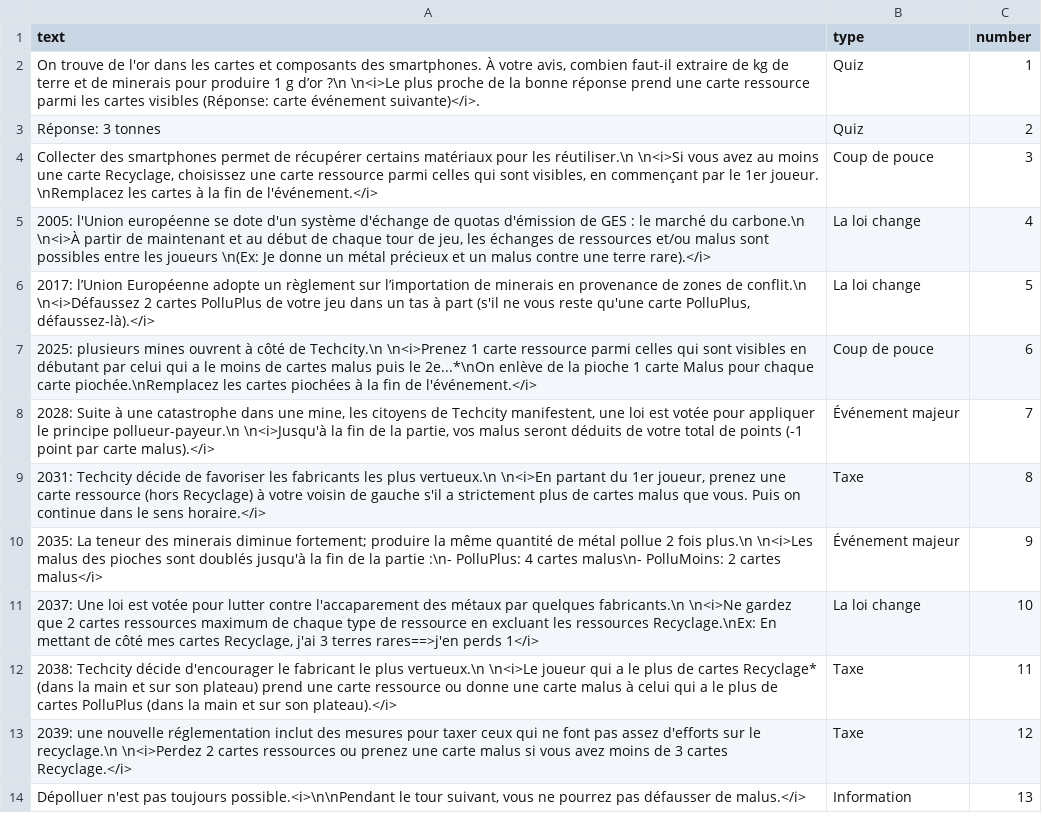
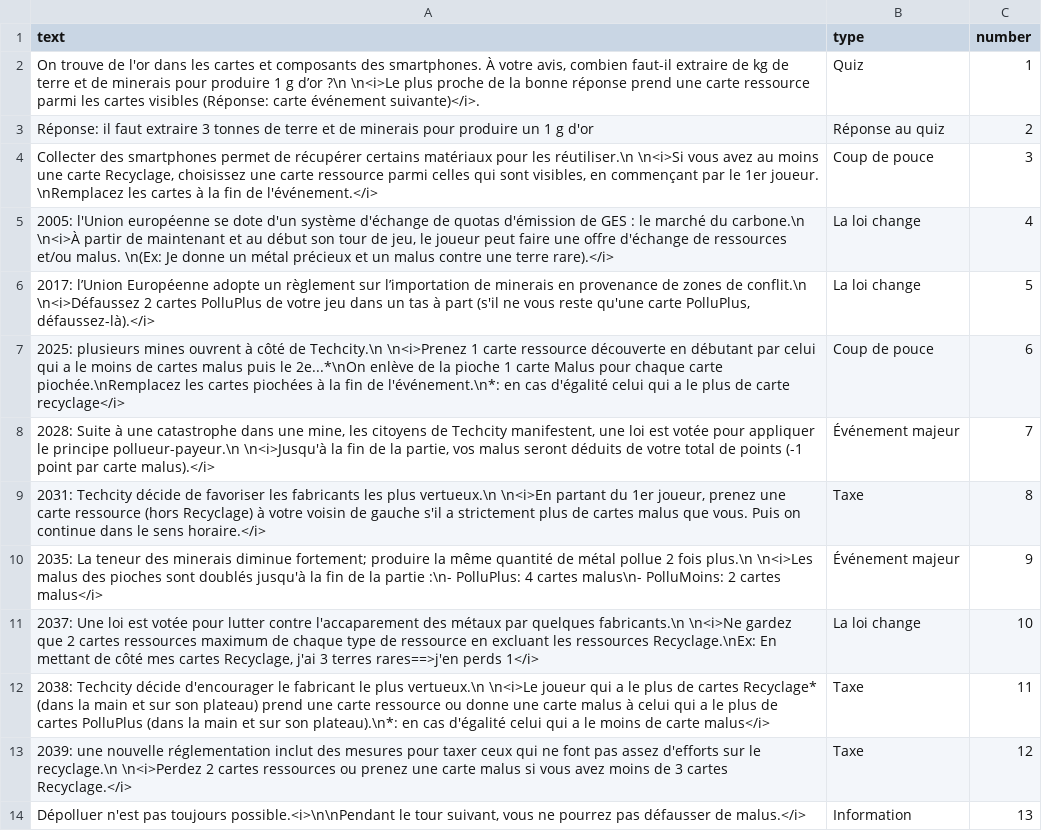
Before and after one commit to inrialearninglab/PhoneImpact, a CSV file: data/csv/events.csv, drawn as a sheet; only a part is shown.

Commit message:
Precisions sur qqs evenements

```diff
--- a/data/csv/events.csv
+++ b/data/csv/events.csv
@@ -2,7 +2,7 @@ text,type,number
 "On trouve de l'or dans les cartes et composants des smartphones. À votre avis, combien faut-il extraire de kg de terre et de minerais pour produire 1 g d’or ?\n \n<i>Le plus proche de la bonne réponse prend une carte ressource parmi les cartes visibles (Réponse: carte événement suivante)</i>.",Quiz,1
-"Réponse: 3 tonnes",Quiz,2
+"Réponse: il faut extraire 3 tonnes de terre et de minerais pour produire un 1 g d'or",Réponse au quiz,2
 "Collecter des smartphones permet de récupérer certains matériaux pour les réutiliser.\n \n<i>Si vous avez au moins une carte Recyclage, choisissez une carte ressource parmi celles qui sont visibles, en commençant par le 1er joueur. \nRemplacez les cartes à la fin de l'événement.</i>",Coup de pouce,3
-"2005: l'Union européenne se dote d'un système d'échange de quotas d'émission de GES : le marché du carbone.\n \n<i>À partir de maintenant et au début de chaque tour de jeu, les échanges de ressources et/ou malus sont possibles entre les joueurs \n(Ex: Je donne un métal précieux et un malus contre une terre rare).</i>",La loi change,4
+"2005: l'Union européenne se dote d'un système d'échange de quotas d'émission de GES : le marché du carbone.\n \n<i>À partir de maintenant et au début son tour de jeu, le joueur peut faire une offre d'échange de ressources et/ou malus. \n(Ex: Je donne un métal précieux et un malus contre une terre rare).</i>",La loi change,4
 "2017: l’Union Européenne adopte un règlement sur l’importation de minerais en provenance de zones de conflit.\n \n<i>Défaussez 2 cartes PolluPlus de votre jeu dans un tas à part (s'il ne vous reste qu'une carte PolluPlus, défaussez-là).</i>",La loi change,5
-2025: plusieurs mines ouvrent à côté de Techcity.\n \n<i>Prenez 1 carte ressource parmi celles qui sont visibles en débutant par celui qui a le moins de cartes malus puis le 2e...*\nOn enlève de la pioche 1 carte Malus pour chaque carte piochée.\nRemplacez les cartes piochées à la fin de l'événement.</i>,Coup de pouce,6
+2025: plusieurs mines ouvrent à côté de Techcity.\n \n<i>Prenez 1 carte ressource découverte en débutant par celui qui a le moins de cartes malus puis le 2e...*\nOn enlève de la pioche 1 carte Malus pour chaque carte piochée.\nRemplacez les cartes piochées à la fin de l'événement.\n*: en cas d'égalité celui qui a le plus de carte recyclage</i>,Coup de pouce,6
 "2028: Suite à une catastrophe dans une mine, les citoyens de Techcity manifestent, une loi est votée pour appliquer le principe pollueur-payeur.\n \n<i>Jusqu'à la fin de la partie, vos malus seront déduits de votre total de points (-1 point par carte malus).</i>",Événement majeur,7
@@ -11,3 +11,3 @@ text,type,number
 "2037: Une loi est votée pour lutter contre l'accaparement des métaux par quelques fabricants.\n \n<i>Ne gardez que 2 cartes ressources maximum de chaque type de ressource en excluant les ressources Recyclage.\nEx: En mettant de côté mes cartes Recyclage, j'ai 3 terres rares==>j'en perds 1</i>",La loi change,10
-"2038: Techcity décide d'encourager le fabricant le plus vertueux.\n \n<i>Le joueur qui a le plus de cartes Recyclage* (dans la main et sur son plateau) prend une carte ressource ou donne une carte malus à celui qui a le plus de cartes PolluPlus (dans la main et sur son plateau).</i>",Taxe,11
+"2038: Techcity décide d'encourager le fabricant le plus vertueux.\n \n<i>Le joueur qui a le plus de cartes Recyclage* (dans la main et sur son plateau) prend une carte ressource ou donne une carte malus à celui qui a le plus de cartes PolluPlus (dans la main et sur son plateau).\n*: en cas d'égalité celui qui a le moins de carte malus</i>",Taxe,11
 "2039: une nouvelle réglementation inclut des mesures pour taxer ceux qui ne font pas assez d'efforts sur le recyclage.\n \n<i>Perdez 2 cartes ressources ou prenez une carte malus si vous avez moins de 3 cartes Recyclage.</i>",Taxe,12
```
